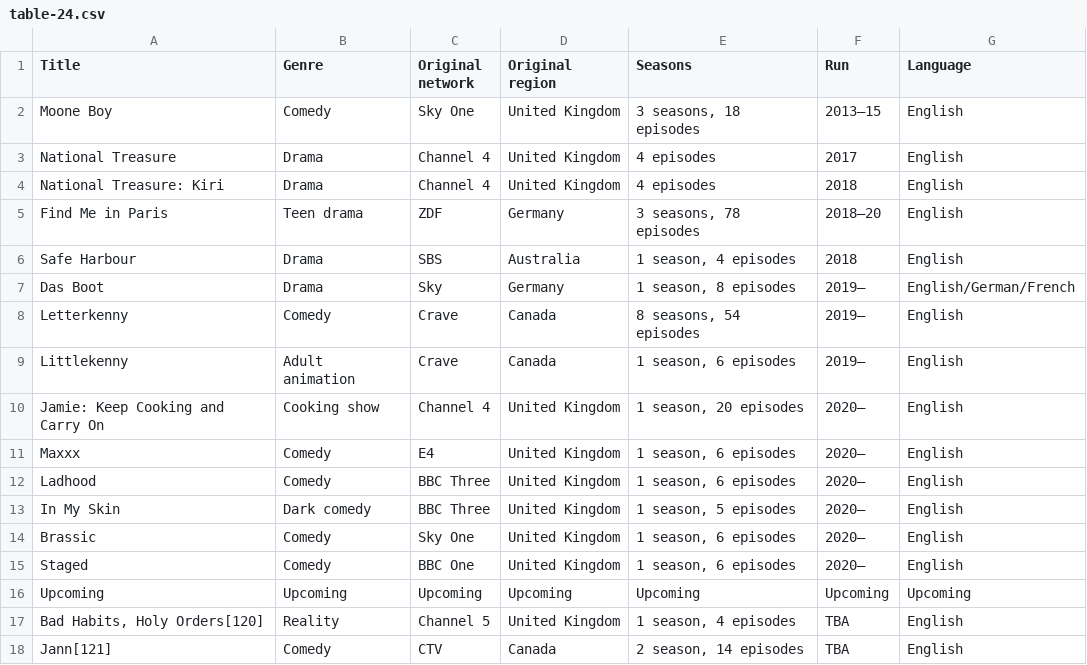
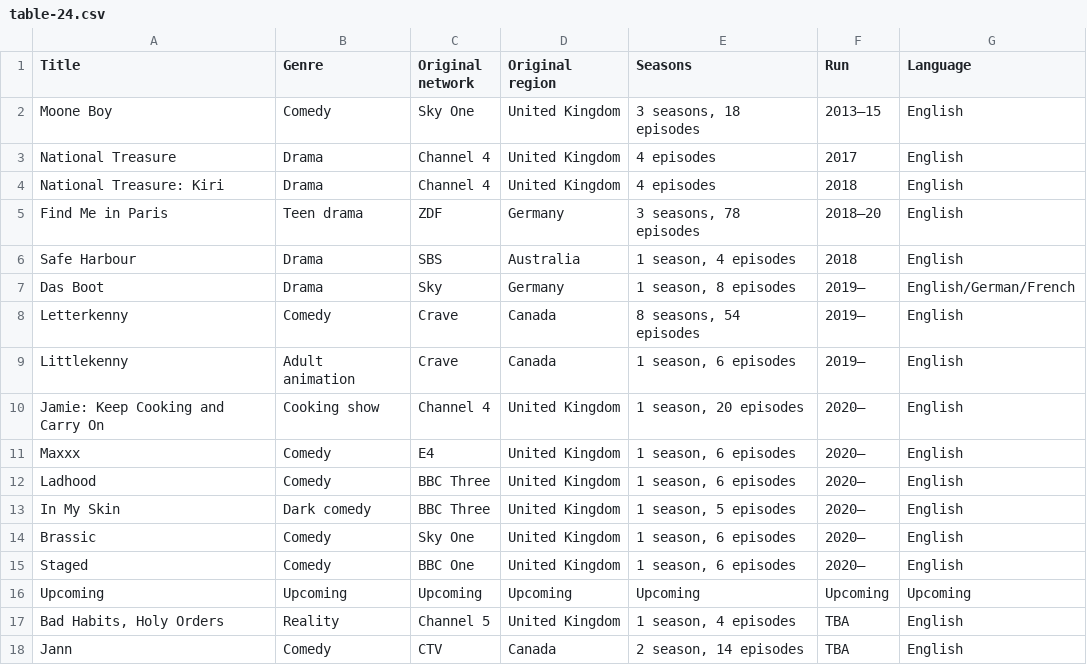
Before and after one commit to Fynn-Mehrens/original-content-eda, a CSV file: datasets/hulu/shows/table-24.csv, drawn as a sheet.

Commit message:
Update table-24.csv

```diff
--- a/datasets/hulu/shows/table-24.csv
+++ b/datasets/hulu/shows/table-24.csv
@@ -16,3 +16,3 @@ Staged,Comedy,BBC One,United Kingdom,"1 season, 6 episodes",2020–,English
 Upcoming,Upcoming,Upcoming,Upcoming,Upcoming,Upcoming,Upcoming
-"Bad Habits, Holy Orders[120]",Reality,Channel 5,United Kingdom,"1 season, 4 episodes",TBA,English
-Jann[121],Comedy,CTV,Canada,"2 season, 14 episodes",TBA,English
+"Bad Habits, Holy Orders",Reality,Channel 5,United Kingdom,"1 season, 4 episodes",TBA,English
+Jann,Comedy,CTV,Canada,"2 season, 14 episodes",TBA,English
```
